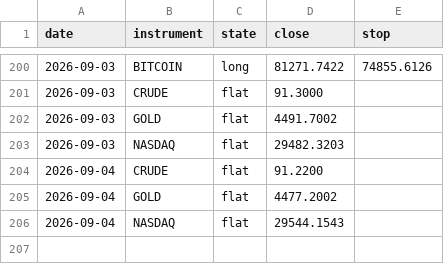
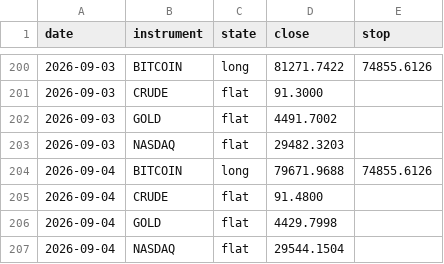
Before and after one commit to ChenGamingIL/falxi-trend-terminal, a CSV file: forward_log.csv, drawn as a sheet; only a part is shown, gaps mark what is left out.

Commit message:
journal: daily state

```diff
--- a/forward_log.csv
+++ b/forward_log.csv
@@ -203,4 +203,5 @@ date,instrument,state,close,stop
 2026-09-03,NASDAQ,flat,29482.3203,
-2026-09-04,CRUDE,flat,91.2200,
-2026-09-04,GOLD,flat,4477.2002,
-2026-09-04,NASDAQ,flat,29544.1543,
+2026-09-04,BITCOIN,long,79671.9688,74855.6126
+2026-09-04,CRUDE,flat,91.4800,
+2026-09-04,GOLD,flat,4429.7998,
+2026-09-04,NASDAQ,flat,29544.1504,
```
